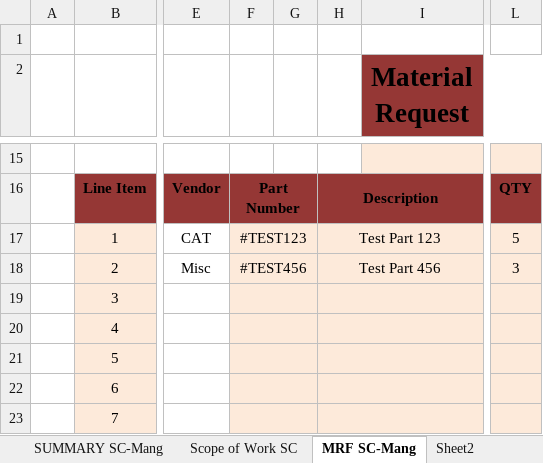
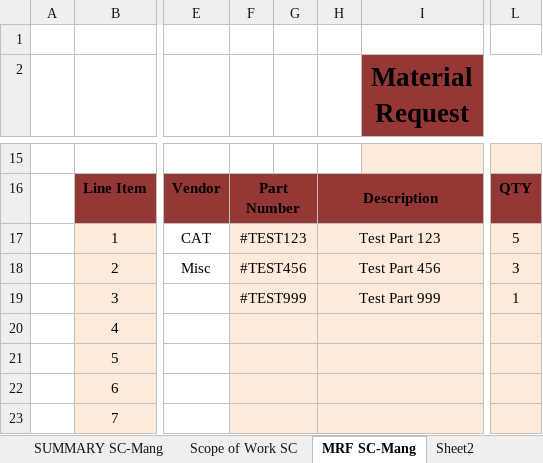
Before and after one commit to Chris-Barnard/encore-excel, an Excel workbook: Quote Template.xlsx, sheet MRF SC-Mang, drawn as a sheet; only a part is shown, gaps mark what is left out; values as stored, in another font and other column widths than the file's, no borders; the diff names each change by its address in the sheet, - before the commit and + after, or states it on an @@ line.

```diff
--- a/Quote Template.xlsx (sheet MRF SC-Mang)
+++ b/Quote Template.xlsx (sheet MRF SC-Mang)
-F19: (empty)
+F19: #TEST999
-H19: (empty)
+H19: Test Part 999
-L19: (empty)
+L19: 1
```
Also changed, not shown: sheet PARTS LIST SC, sheet SUMMARY SC-Mang, sheet Sheet2.
